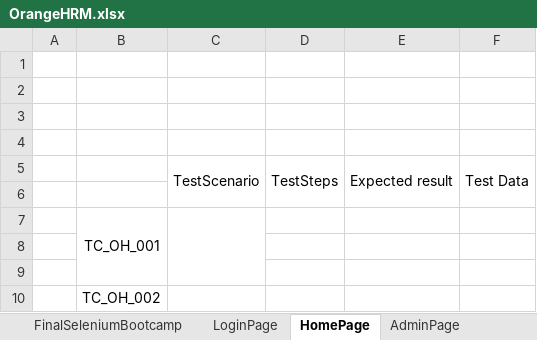
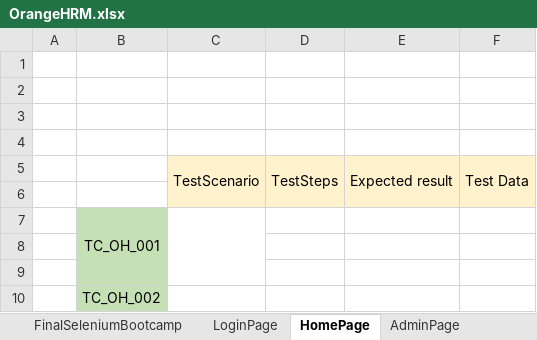
Before and after one commit to hassenehadjour98/web-automation-framework-team-6, an Excel workbook: Data/orangehrm/OrangeHRM.xlsx, sheet HomePage, drawn as a sheet; values as stored, in another font and other column widths than the file's, no borders; the diff names each change by its address in the sheet, - before the commit and + after, or states it on an @@ line.

```diff
--- a/Data/orangehrm/OrangeHRM.xlsx (sheet HomePage)
+++ b/Data/orangehrm/OrangeHRM.xlsx (sheet HomePage)
-C5:F6 fill: none
+C5:F6 fill: #FFF2CC
-B7:B10 fill: none
+B7:B10 fill: #C5E0B4
```
Also changed, not shown: sheet LoginPage, sheet AdminPage, sheet FinalSeleniumBootcamp, other sheet tabs, charts or pictures, 19 other files.
